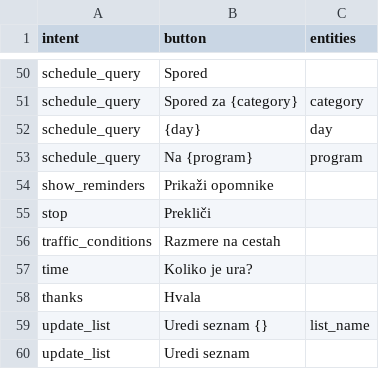
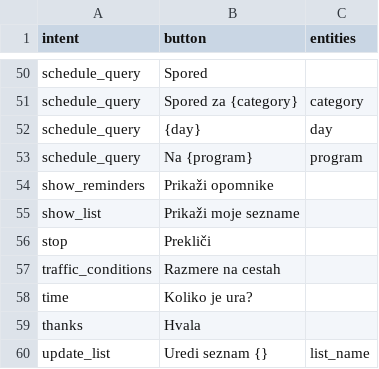
Before and after one commit to vid9/bot-core, a CSV file: actions/intent_description_mapping.csv, drawn as a sheet; only a part is shown, gaps mark what is left out; the shorter side is filled out with more unchanged rows; the diff names each change by its address in the sheet, - before the commit and + after, or states it on an @@ line.

Commit message:
added actions

```diff
--- a/actions/intent_description_mapping.csv
+++ b/actions/intent_description_mapping.csv
+row 55: show_list | Prikaži moje sezname
```
Also changed, not shown: 12 other files.
